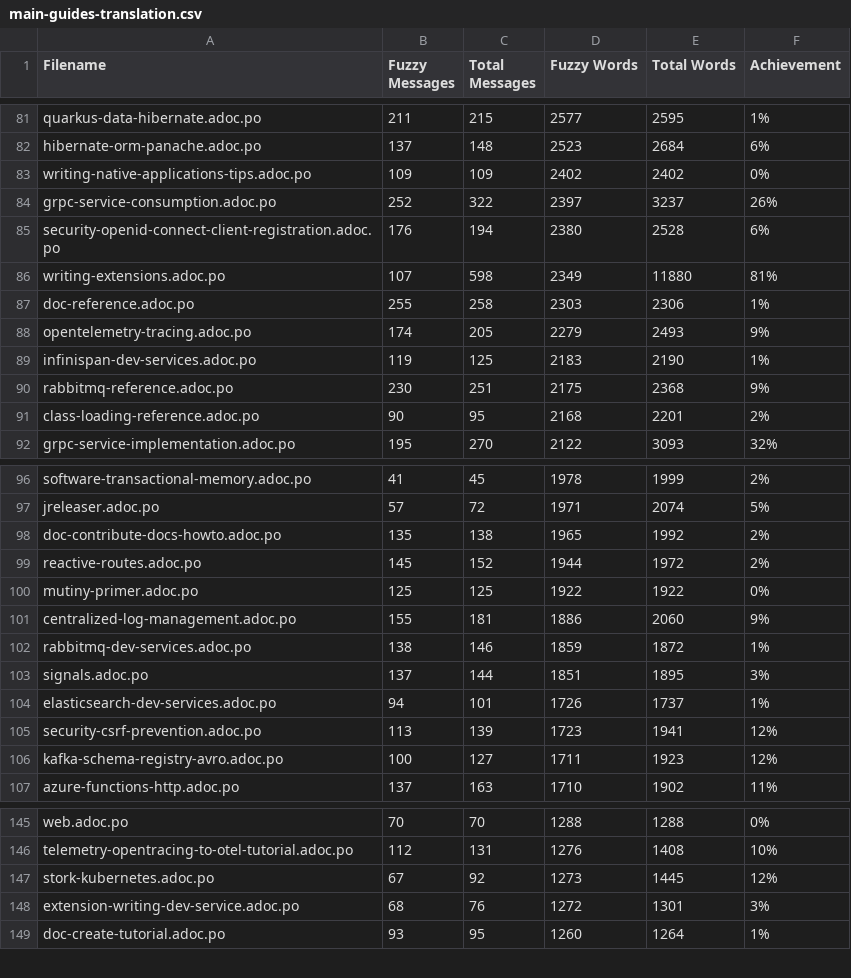
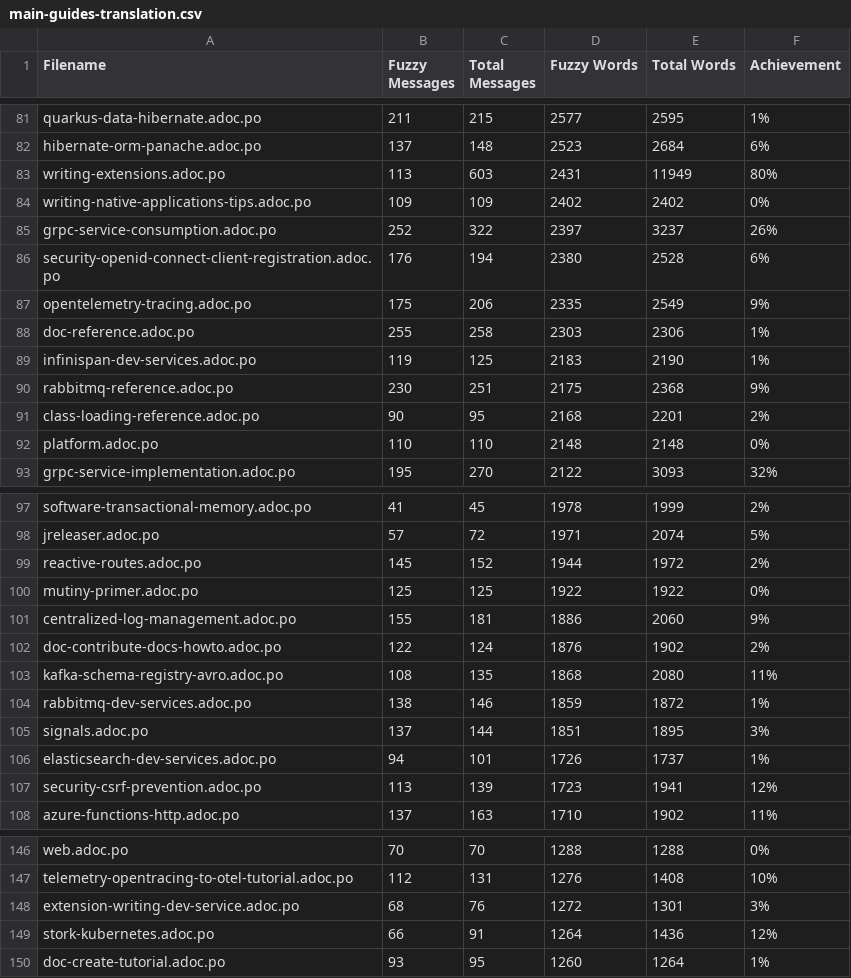
Before and after one commit to Gabrielx47/pt.quarkus.io, a CSV file: l10n/stats/main-guides-translation.csv, drawn as a sheet; only a part is shown, gaps mark what is left out; the diff covers the shown part only.

```diff
--- a/l10n/stats/main-guides-translation.csv
+++ b/l10n/stats/main-guides-translation.csv
@@ -82,2 +82,3 @@ quarkus-data-hibernate.adoc.po, 211, 215, 2577, 2595, 1%
 hibernate-orm-panache.adoc.po, 137, 148, 2523, 2684, 6%
+writing-extensions.adoc.po, 113, 603, 2431, 11949, 80%
 writing-native-applications-tips.adoc.po, 109, 109, 2402, 2402, 0%
@@ -85,5 +86,4 @@ grpc-service-consumption.adoc.po, 252, 322, 2397, 3237, 26%
 security-openid-connect-client-registration.adoc.po, 176, 194, 2380, 2528, 6%
-writing-extensions.adoc.po, 107, 598, 2349, 11880, 81%
+opentelemetry-tracing.adoc.po, 175, 206, 2335, 2549, 9%
 doc-reference.adoc.po, 255, 258, 2303, 2306, 1%
-opentelemetry-tracing.adoc.po, 174, 205, 2279, 2493, 9%
 infinispan-dev-services.adoc.po, 119, 125, 2183, 2190, 1%
@@ -91,2 +91,3 @@ rabbitmq-reference.adoc.po, 230, 251, 2175, 2368, 9%
 class-loading-reference.adoc.po, 90, 95, 2168, 2201, 2%
+platform.adoc.po, 110, 110, 2148, 2148, 0%
 grpc-service-implementation.adoc.po, 195, 270, 2122, 3093, 32%
@@ -97,3 +98,2 @@ software-transactional-memory.adoc.po, 41, 45, 1978, 1999, 2%
 jreleaser.adoc.po, 57, 72, 1971, 2074, 5%
-doc-contribute-docs-howto.adoc.po, 135, 138, 1965, 1992, 2%
 reactive-routes.adoc.po, 145, 152, 1944, 1972, 2%
@@ -101,2 +101,4 @@ mutiny-primer.adoc.po, 125, 125, 1922, 1922, 0%
 centralized-log-management.adoc.po, 155, 181, 1886, 2060, 9%
+doc-contribute-docs-howto.adoc.po, 122, 124, 1876, 1902, 2%
+kafka-schema-registry-avro.adoc.po, 108, 135, 1868, 2080, 11%
 rabbitmq-dev-services.adoc.po, 138, 146, 1859, 1872, 1%
@@ -105,3 +107,2 @@ elasticsearch-dev-services.adoc.po, 94, 101, 1726, 1737, 1%
 security-csrf-prevention.adoc.po, 113, 139, 1723, 1941, 12%
-kafka-schema-registry-avro.adoc.po, 100, 127, 1711, 1923, 12%
 azure-functions-http.adoc.po, 137, 163, 1710, 1902, 11%
@@ -146,4 +147,4 @@ web.adoc.po, 70, 70, 1288, 1288, 0%
 telemetry-opentracing-to-otel-tutorial.adoc.po, 112, 131, 1276, 1408, 10%
-stork-kubernetes.adoc.po, 67, 92, 1273, 1445, 12%
 extension-writing-dev-service.adoc.po, 68, 76, 1272, 1301, 3%
+stork-kubernetes.adoc.po, 66, 91, 1264, 1436, 12%
 doc-create-tutorial.adoc.po, 93, 95, 1260, 1264, 1%
```
Also changed, not shown: 4 added rows, 4 removed rows and 28 edited cells elsewhere in this file, l10n/stats/misc-translation.csv, 2 other files.
